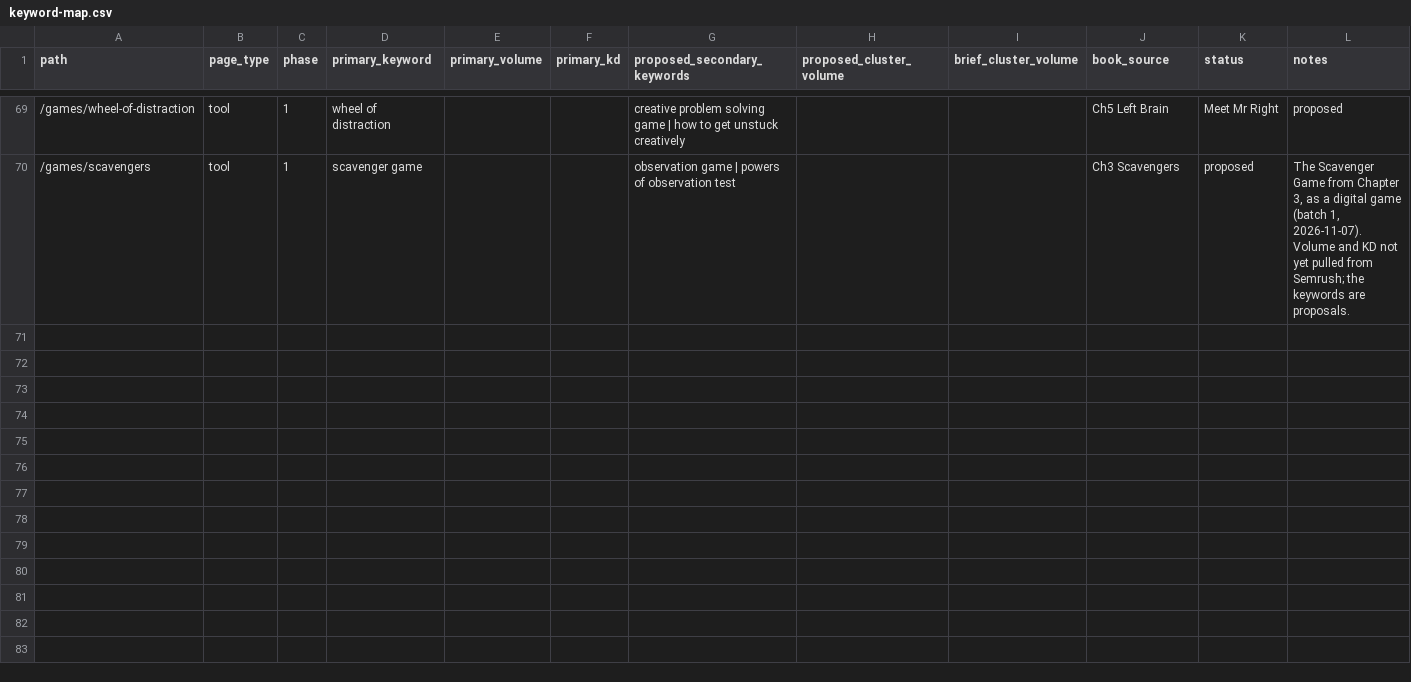
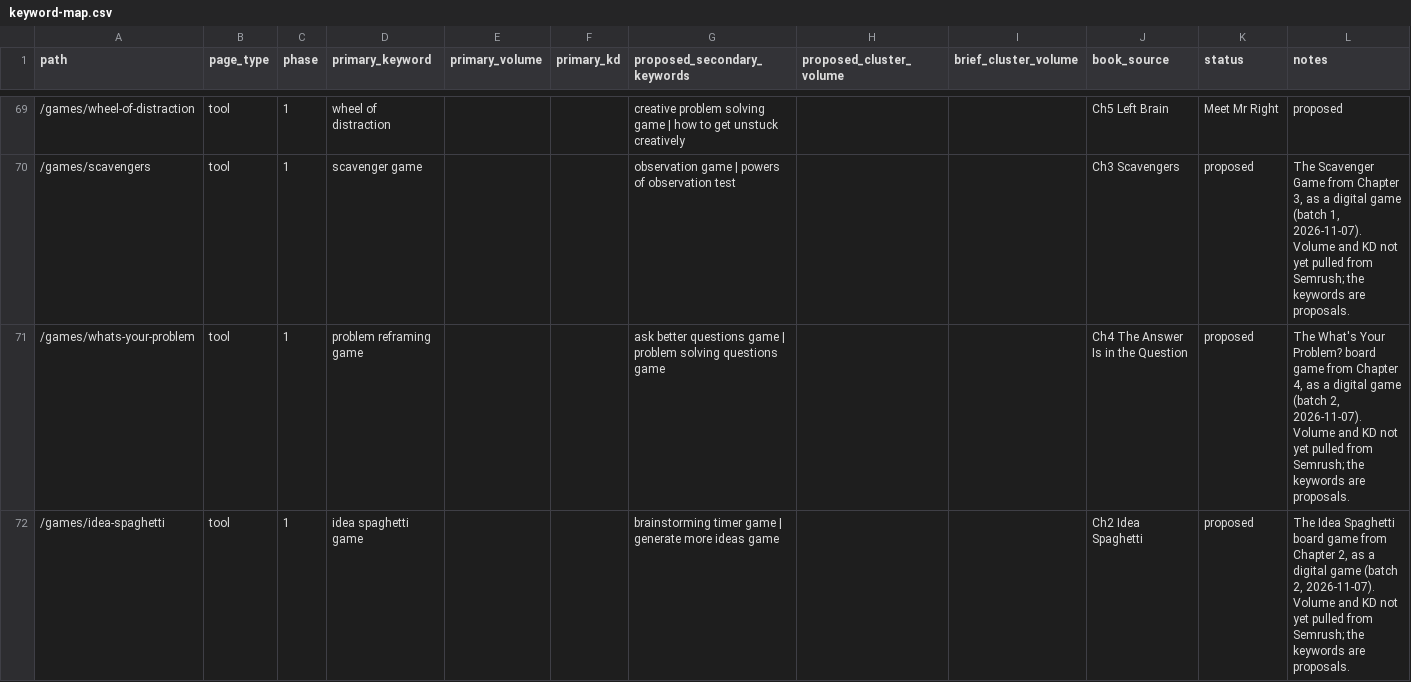
Before and after one commit to markjcsimmons/thecreativityplaybook, a CSV file: docs/keyword-map.csv, drawn as a sheet; only a part is shown, gaps mark what is left out; rows hold the shown columns only; the diff covers the shown part only; the diff names each change by its address in the sheet, - before the commit and + after, or states it on an @@ line.

```diff
--- a/docs/keyword-map.csv
+++ b/docs/keyword-map.csv
+row 71: /games/whats-your-problem | tool | 1 | problem reframing game |  |  | ask better questions game | problem solving questions game |  |  | Ch4 The Answer Is in the Question | proposed | The What's Your Problem? board game from Chapter 4, as a digital game (batch 2, 2026-11-07). Volume and KD not yet pulled from Semrush; the keywords are proposals.
+row 72: /games/idea-spaghetti | tool | 1 | idea spaghetti game |  |  | brainstorming timer game | generate more ideas game |  |  | Ch2 Idea Spaghetti | proposed | The Idea Spaghetti board game from Chapter 2, as a digital game (batch 2, 2026-11-07). Volume and KD not yet pulled from Semrush; the keywords are proposals.
```
Also changed, not shown: 2 added rows elsewhere in this file, 18 other files.
